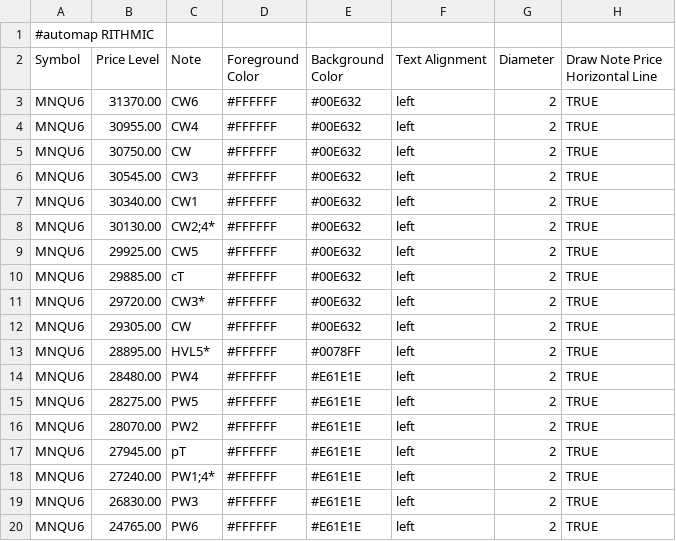
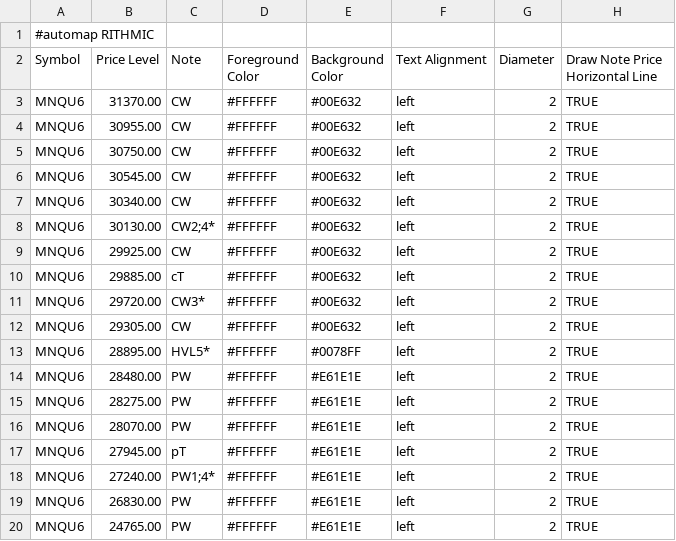
Before and after one commit to bookmapindicators/GEX-Level, a CSV file: gex_bm_cloud_notes.csv, drawn as a sheet.

Commit message:
CLN: naked walls as CW/PW; rank only with confluence

```diff
--- a/gex_bm_cloud_notes.csv
+++ b/gex_bm_cloud_notes.csv
@@ -2,9 +2,9 @@
 Symbol,Price Level,Note,Foreground Color,Background Color,Text Alignment,Diameter,Draw Note Price Horizontal Line
-MNQU6,31370.00,CW6,#FFFFFF,#00E632,left,2,TRUE
-MNQU6,30955.00,CW4,#FFFFFF,#00E632,left,2,TRUE
+MNQU6,31370.00,CW,#FFFFFF,#00E632,left,2,TRUE
+MNQU6,30955.00,CW,#FFFFFF,#00E632,left,2,TRUE
 MNQU6,30750.00,CW,#FFFFFF,#00E632,left,2,TRUE
-MNQU6,30545.00,CW3,#FFFFFF,#00E632,left,2,TRUE
-MNQU6,30340.00,CW1,#FFFFFF,#00E632,left,2,TRUE
+MNQU6,30545.00,CW,#FFFFFF,#00E632,left,2,TRUE
+MNQU6,30340.00,CW,#FFFFFF,#00E632,left,2,TRUE
 MNQU6,30130.00,CW2;4*,#FFFFFF,#00E632,left,2,TRUE
-MNQU6,29925.00,CW5,#FFFFFF,#00E632,left,2,TRUE
+MNQU6,29925.00,CW,#FFFFFF,#00E632,left,2,TRUE
 MNQU6,29885.00,cT,#FFFFFF,#00E632,left,2,TRUE
@@ -13,8 +13,8 @@ MNQU6,29305.00,CW,#FFFFFF,#00E632,left,2,TRUE
 MNQU6,28895.00,HVL5*,#FFFFFF,#0078FF,left,2,TRUE
-MNQU6,28480.00,PW4,#FFFFFF,#E61E1E,left,2,TRUE
-MNQU6,28275.00,PW5,#FFFFFF,#E61E1E,left,2,TRUE
-MNQU6,28070.00,PW2,#FFFFFF,#E61E1E,left,2,TRUE
+MNQU6,28480.00,PW,#FFFFFF,#E61E1E,left,2,TRUE
+MNQU6,28275.00,PW,#FFFFFF,#E61E1E,left,2,TRUE
+MNQU6,28070.00,PW,#FFFFFF,#E61E1E,left,2,TRUE
 MNQU6,27945.00,pT,#FFFFFF,#E61E1E,left,2,TRUE
 MNQU6,27240.00,PW1;4*,#FFFFFF,#E61E1E,left,2,TRUE
-MNQU6,26830.00,PW3,#FFFFFF,#E61E1E,left,2,TRUE
-MNQU6,24765.00,PW6,#FFFFFF,#E61E1E,left,2,TRUE
+MNQU6,26830.00,PW,#FFFFFF,#E61E1E,left,2,TRUE
+MNQU6,24765.00,PW,#FFFFFF,#E61E1E,left,2,TRUE
```
